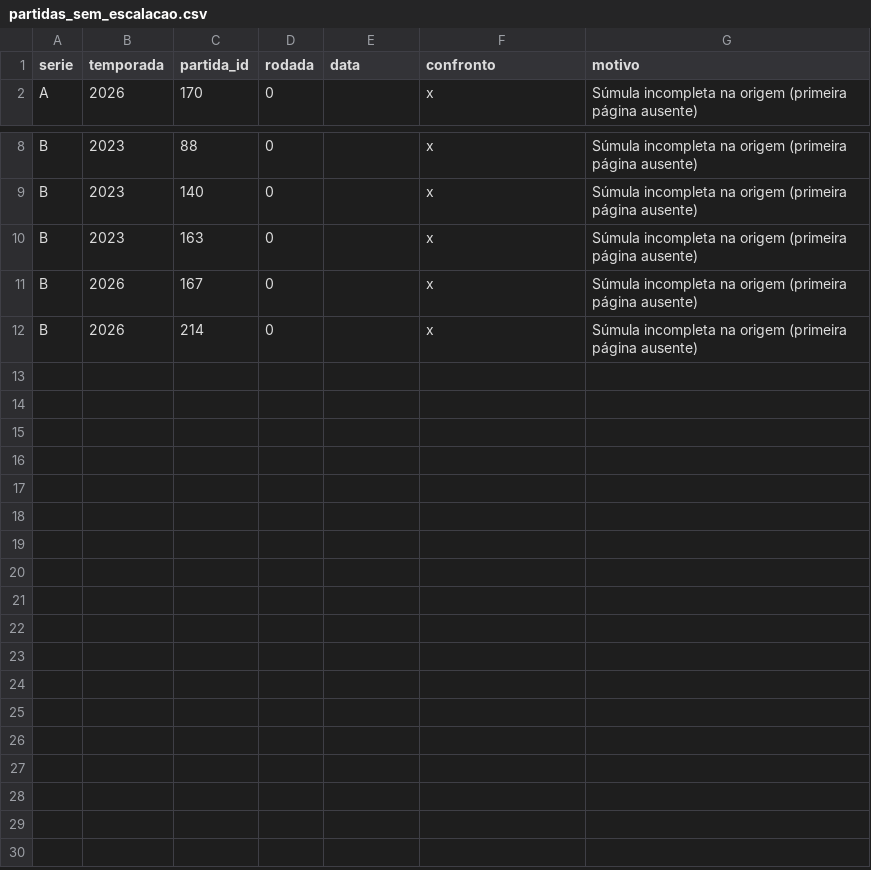
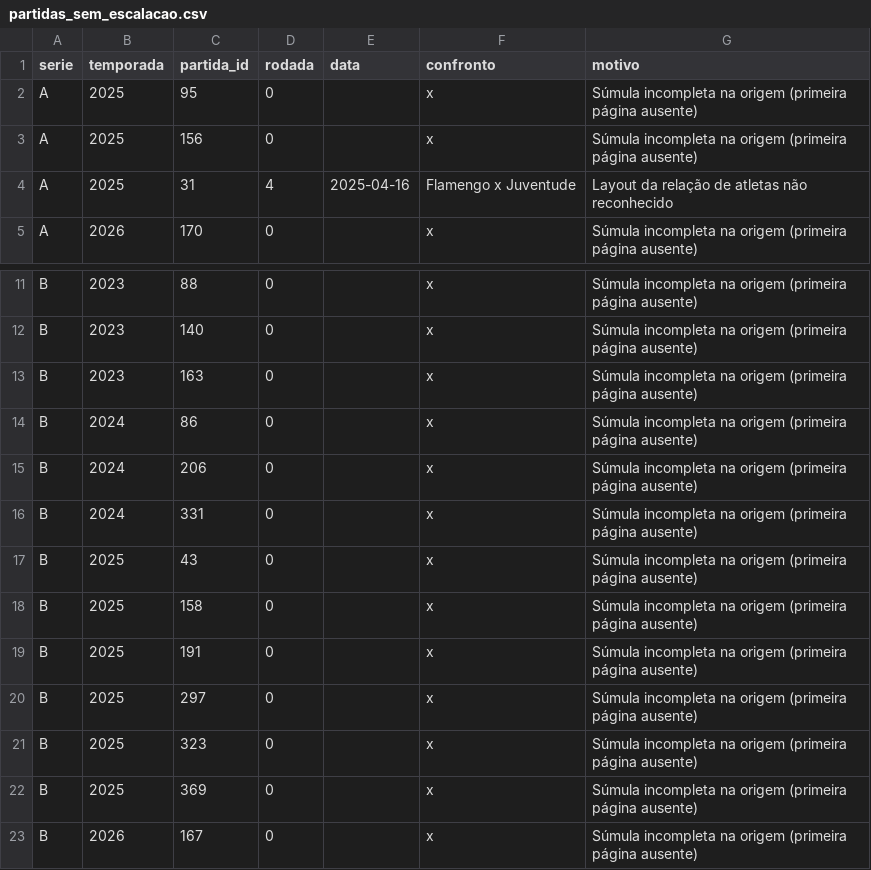
Before and after one commit to ataidefilipe/analise-bets, a CSV file: reports/tables/partidas_sem_escalacao.csv, drawn as a sheet; only a part is shown, gaps mark what is left out; the shorter side is filled out with more unchanged rows.

```diff
--- a/reports/tables/partidas_sem_escalacao.csv
+++ b/reports/tables/partidas_sem_escalacao.csv
@@ -1,2 +1,5 @@
 serie,temporada,partida_id,rodada,data,confronto,motivo
+A,2025,95,0,, x ,Súmula incompleta na origem (primeira página ausente)
+A,2025,156,0,, x ,Súmula incompleta na origem (primeira página ausente)
+A,2025,31,4,2025-04-16,Flamengo x Juventude,Layout da relação de atletas não reconhecido
 A,2026,170,0,, x ,Súmula incompleta na origem (primeira página ausente)
@@ -10,2 +13,11 @@ B,2023,140,0,, x ,Súmula incompleta na origem (primeira página ausente)
 B,2023,163,0,, x ,Súmula incompleta na origem (primeira página ausente)
+B,2024,86,0,, x ,Súmula incompleta na origem (primeira página ausente)
+B,2024,206,0,, x ,Súmula incompleta na origem (primeira página ausente)
+B,2024,331,0,, x ,Súmula incompleta na origem (primeira página ausente)
+B,2025,43,0,, x ,Súmula incompleta na origem (primeira página ausente)
+B,2025,158,0,, x ,Súmula incompleta na origem (primeira página ausente)
+B,2025,191,0,, x ,Súmula incompleta na origem (primeira página ausente)
+B,2025,297,0,, x ,Súmula incompleta na origem (primeira página ausente)
+B,2025,323,0,, x ,Súmula incompleta na origem (primeira página ausente)
+B,2025,369,0,, x ,Súmula incompleta na origem (primeira página ausente)
 B,2026,167,0,, x ,Súmula incompleta na origem (primeira página ausente)
```
Also changed, not shown: reports/tables/divergencias_escalacao_eventos.csv, reports/tables/qualidade_escalacoes.csv, 54 other files.
